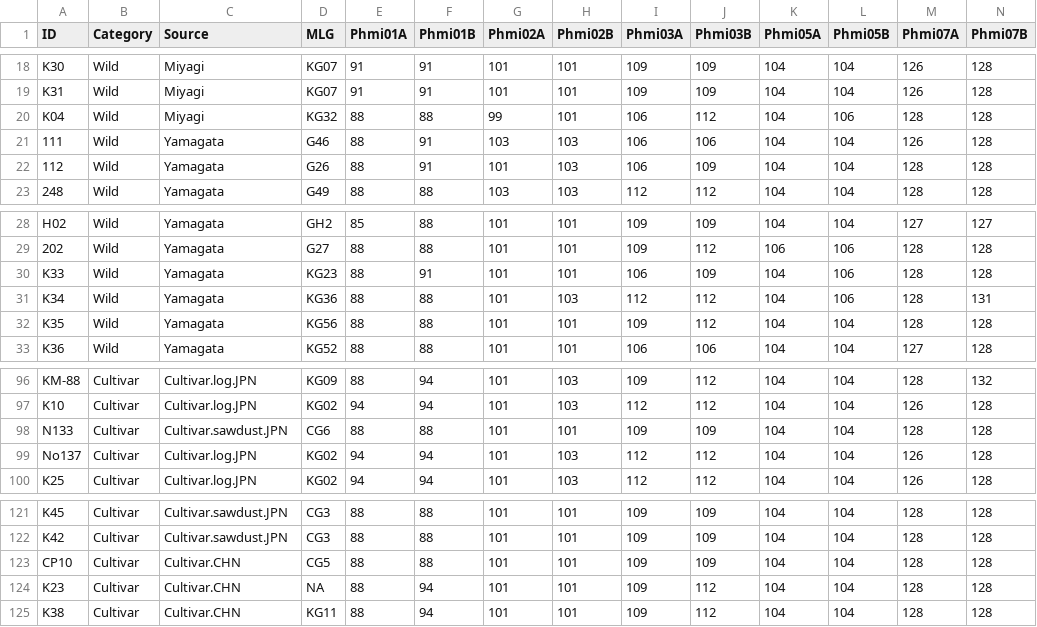
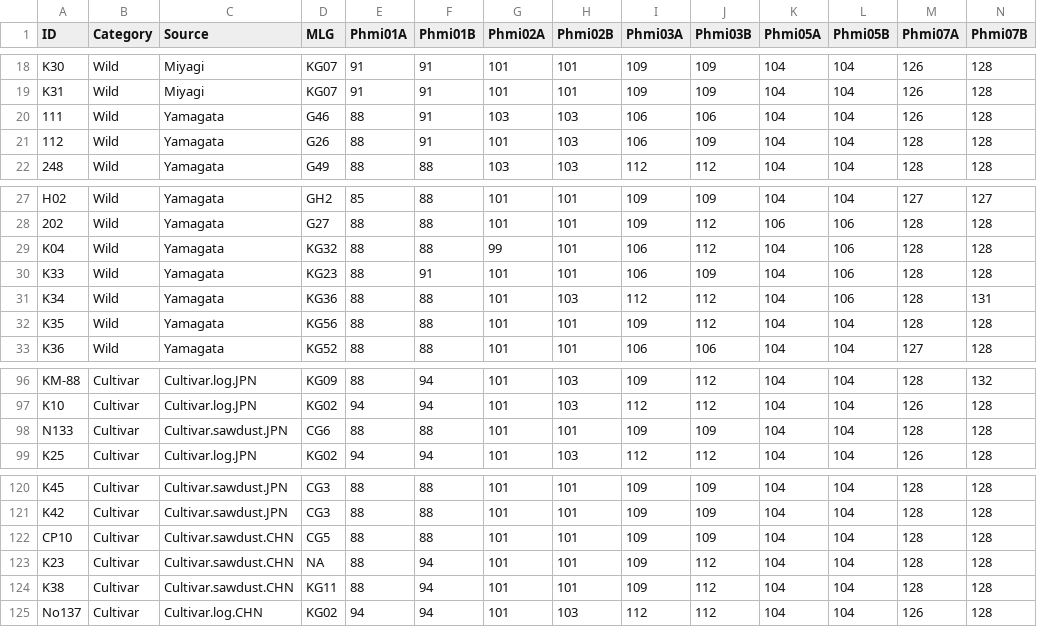
Before and after one commit to akihirao/nameko_SSR, a CSV file: MLG_Pmicro_124samples.csv, drawn as a sheet; only a part is shown, gaps mark what is left out; removed rows and columns are numbered as before the commit, all else as after; rows hold the shown columns only; the diff names each change by its address in the sheet, - before the commit and + after, or states it on an @@ line.

```diff
--- a/MLG_Pmicro_124samples.csv
+++ b/MLG_Pmicro_124samples.csv
-row 20: K04 | Wild | Miyagi | KG32 | 88 | 88 | 99 | 101 | 106 | 112 | 104 | 106 | 128 | 128
+row 29: K04 | Wild | Yamagata | KG32 | 88 | 88 | 99 | 101 | 106 | 112 | 104 | 106 | 128 | 128
-row 99: No137 | Cultivar | Cultivar.log.JPN | KG02 | 94 | 94 | 101 | 103 | 112 | 112 | 104 | 104 | 126 | 128
-C122:C124 (Source): Cultivar.CHN
+C122:C124 (Source): Cultivar.sawdust.CHN
+row 125: No137 | Cultivar | Cultivar.log.CHN | KG02 | 94 | 94 | 101 | 103 | 112 | 112 | 104 | 104 | 126 | 128
```
Also changed, not shown: 7 other files.
